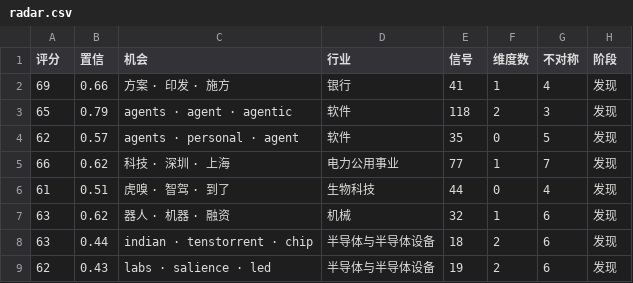
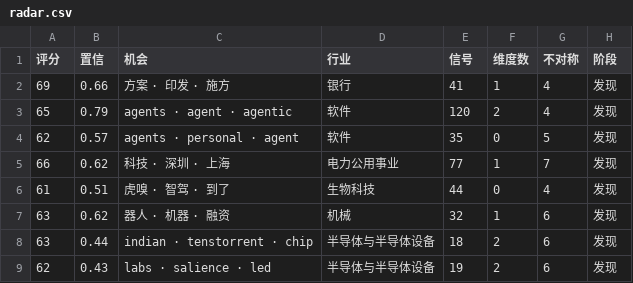
Before and after one commit to gatesenman/signal-radar, a CSV file: e2e/out/radar.csv, drawn as a sheet.

```diff
--- a/e2e/out/radar.csv
+++ b/e2e/out/radar.csv
@@ -2,3 +2,3 @@
 "69","0.66","方案 · 印发 · 施方","银行","41","1","4","发现"
-"65","0.79","agents · agent · agentic","软件","118","2","3","发现"
+"65","0.79","agents · agent · agentic","软件","120","2","4","发现"
 "62","0.57","agents · personal · agent","软件","35","0","5","发现"
```
Also changed, not shown: 13 other files.
